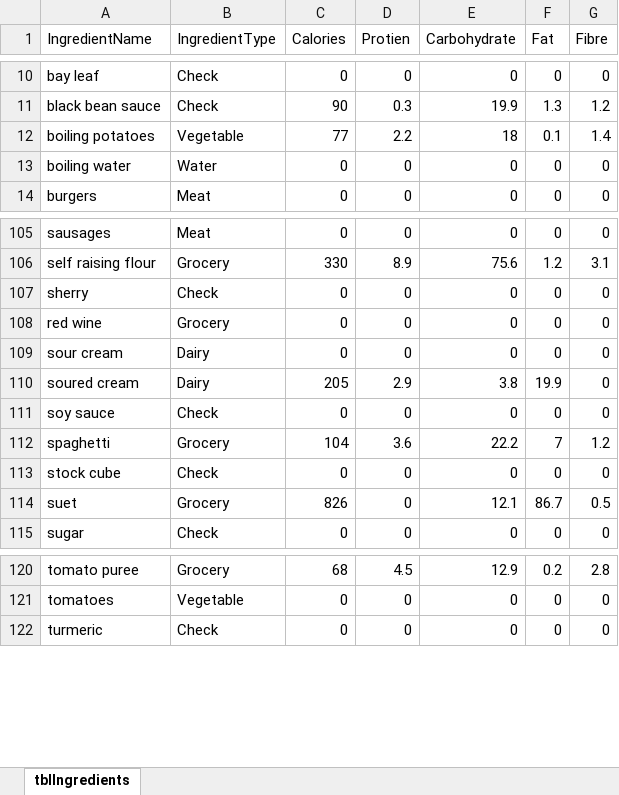
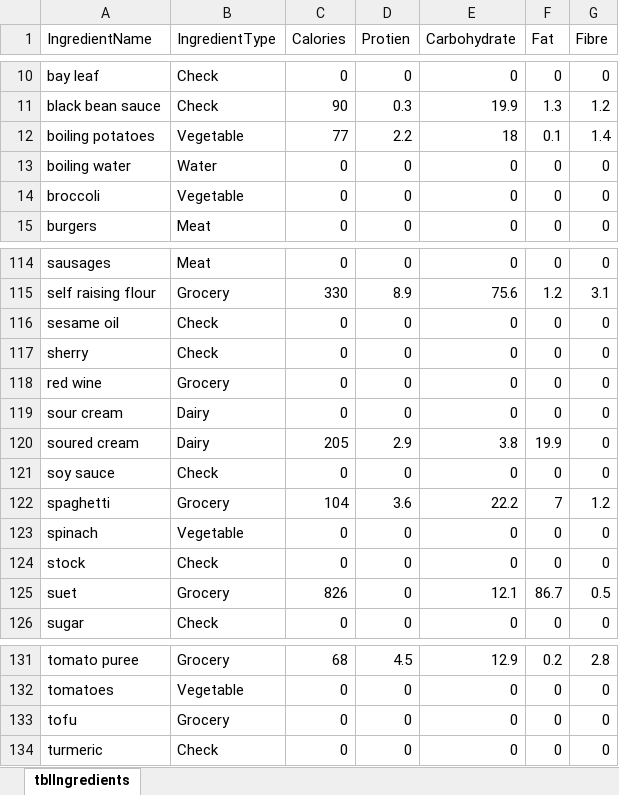
Before and after one commit to joejcollins/harmony-angel, an Excel workbook: ConsoleApp/Input/Ingredients.xlsx, sheet tblIngredients, drawn as a sheet; only a part is shown, gaps mark what is left out; values as stored, in another font and other column widths than the file's, no borders; addresses are those after the commit; the diff covers the shown part only; the diff names each change by its address in the sheet, - before the commit and + after, or states it on an @@ line.

```diff
--- a/ConsoleApp/Input/Ingredients.xlsx (sheet tblIngredients)
+++ b/ConsoleApp/Input/Ingredients.xlsx (sheet tblIngredients)
+row 14: broccoli | Vegetable | 0 | 0 | 0 | 0 | 0
+row 116: sesame oil | Check | 0 | 0 | 0 | 0 | 0
+row 123: spinach | Vegetable | 0 | 0 | 0 | 0 | 0
-A124 (IngredientName): stock cube
+A124 (IngredientName): stock
+row 133: tofu | Grocery | 0 | 0 | 0 | 0 | 0
```
Also changed, not shown: 8 added rows and 1 edited cell elsewhere in this sheet, 5 other files.
